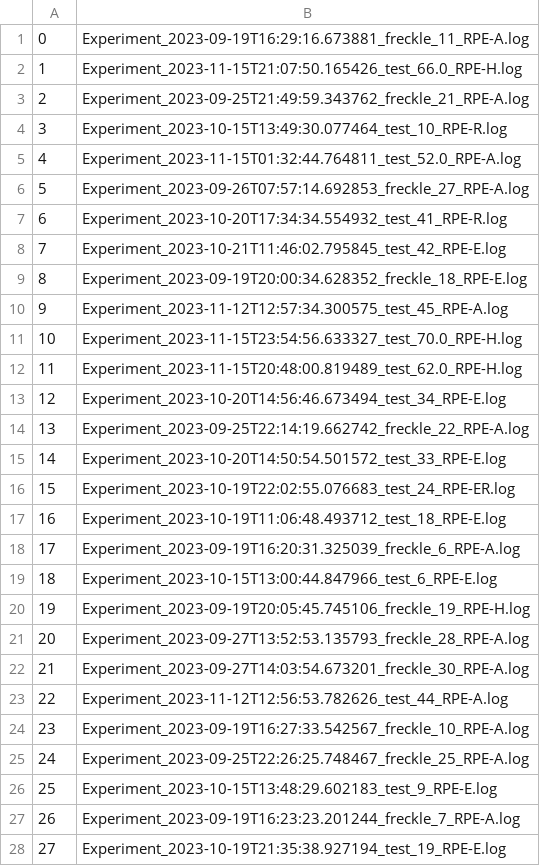
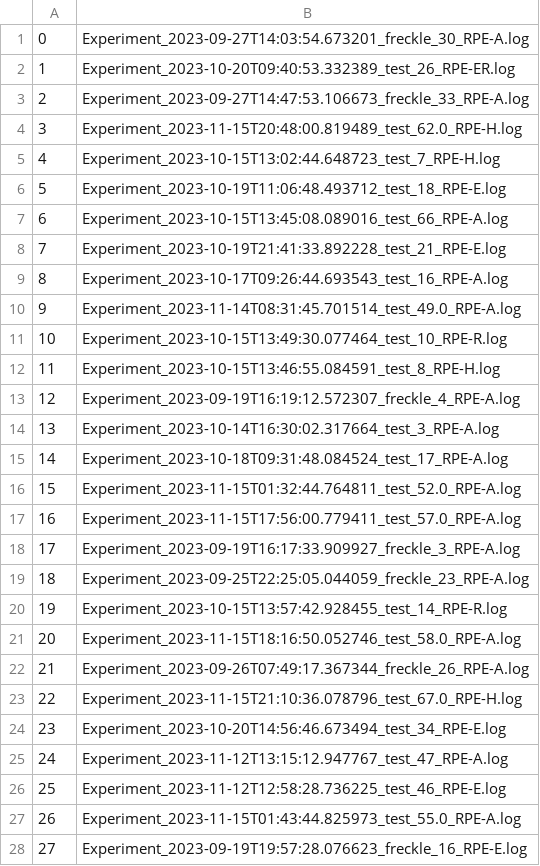
Before and after one commit to DataBooth/horselogic-nb-publish, a CSV file: results/RPE/excluded_files_initial.csv, drawn as a sheet; only a part is shown; the diff covers the shown part only.

```diff
--- a/results/RPE/excluded_files_initial.csv
+++ b/results/RPE/excluded_files_initial.csv
@@ -1,28 +1,28 @@
-0,Experiment_2023-09-19T16:29:16.673881_freckle_11_RPE-A.log
-1,Experiment_2023-11-15T21:07:50.165426_test_66.0_RPE-H.log
-2,Experiment_2023-09-25T21:49:59.343762_freckle_21_RPE-A.log
-3,Experiment_2023-10-15T13:49:30.077464_test_10_RPE-R.log
-4,Experiment_2023-11-15T01:32:44.764811_test_52.0_RPE-A.log
-5,Experiment_2023-09-26T07:57:14.692853_freckle_27_RPE-A.log
-6,Experiment_2023-10-20T17:34:34.554932_test_41_RPE-R.log
-7,Experiment_2023-10-21T11:46:02.795845_test_42_RPE-E.log
-8,Experiment_2023-09-19T20:00:34.628352_freckle_18_RPE-E.log
-9,Experiment_2023-11-12T12:57:34.300575_test_45_RPE-A.log
-10,Experiment_2023-11-15T23:54:56.633327_test_70.0_RPE-H.log
-11,Experiment_2023-11-15T20:48:00.819489_test_62.0_RPE-H.log
-12,Experiment_2023-10-20T14:56:46.673494_test_34_RPE-E.log
-13,Experiment_2023-09-25T22:14:19.662742_freckle_22_RPE-A.log
-14,Experiment_2023-10-20T14:50:54.501572_test_33_RPE-E.log
-15,Experiment_2023-10-19T22:02:55.076683_test_24_RPE-ER.log
-16,Experiment_2023-10-19T11:06:48.493712_test_18_RPE-E.log
-17,Experiment_2023-09-19T16:20:31.325039_freckle_6_RPE-A.log
-18,Experiment_2023-10-15T13:00:44.847966_test_6_RPE-E.log
-19,Experiment_2023-09-19T20:05:45.745106_freckle_19_RPE-H.log
-20,Experiment_2023-09-27T13:52:53.135793_freckle_28_RPE-A.log
-21,Experiment_2023-09-27T14:03:54.673201_freckle_30_RPE-A.log
-22,Experiment_2023-11-12T12:56:53.782626_test_44_RPE-A.log
-23,Experiment_2023-09-19T16:27:33.542567_freckle_10_RPE-A.log
-24,Experiment_2023-09-25T22:26:25.748467_freckle_25_RPE-A.log
-25,Experiment_2023-10-15T13:48:29.602183_test_9_RPE-E.log
-26,Experiment_2023-09-19T16:23:23.201244_freckle_7_RPE-A.log
-27,Experiment_2023-10-19T21:35:38.927194_test_19_RPE-E.log
+0,Experiment_2023-09-27T14:03:54.673201_freckle_30_RPE-A.log
+1,Experiment_2023-10-20T09:40:53.332389_test_26_RPE-ER.log
+2,Experiment_2023-09-27T14:47:53.106673_freckle_33_RPE-A.log
+3,Experiment_2023-11-15T20:48:00.819489_test_62.0_RPE-H.log
+4,Experiment_2023-10-15T13:02:44.648723_test_7_RPE-H.log
+5,Experiment_2023-10-19T11:06:48.493712_test_18_RPE-E.log
+6,Experiment_2023-10-15T13:45:08.089016_test_66_RPE-A.log
+7,Experiment_2023-10-19T21:41:33.892228_test_21_RPE-E.log
+8,Experiment_2023-10-17T09:26:44.693543_test_16_RPE-A.log
+9,Experiment_2023-11-14T08:31:45.701514_test_49.0_RPE-A.log
+10,Experiment_2023-10-15T13:49:30.077464_test_10_RPE-R.log
+11,Experiment_2023-10-15T13:46:55.084591_test_8_RPE-H.log
+12,Experiment_2023-09-19T16:19:12.572307_freckle_4_RPE-A.log
+13,Experiment_2023-10-14T16:30:02.317664_test_3_RPE-A.log
+14,Experiment_2023-10-18T09:31:48.084524_test_17_RPE-A.log
+15,Experiment_2023-11-15T01:32:44.764811_test_52.0_RPE-A.log
+16,Experiment_2023-11-15T17:56:00.779411_test_57.0_RPE-A.log
+17,Experiment_2023-09-19T16:17:33.909927_freckle_3_RPE-A.log
+18,Experiment_2023-09-25T22:25:05.044059_freckle_23_RPE-A.log
+19,Experiment_2023-10-15T13:57:42.928455_test_14_RPE-R.log
+20,Experiment_2023-11-15T18:16:50.052746_test_58.0_RPE-A.log
+21,Experiment_2023-09-26T07:49:17.367344_freckle_26_RPE-A.log
+22,Experiment_2023-11-15T21:10:36.078796_test_67.0_RPE-H.log
+23,Experiment_2023-10-20T14:56:46.673494_test_34_RPE-E.log
+24,Experiment_2023-11-12T13:15:12.947767_test_47_RPE-A.log
+25,Experiment_2023-11-12T12:58:28.736225_test_46_RPE-E.log
+26,Experiment_2023-11-15T01:43:44.825973_test_55.0_RPE-A.log
+27,Experiment_2023-09-19T19:57:28.076623_freckle_16_RPE-E.log
```
Also changed, not shown: 86 edited cells elsewhere in this file, results/RPE/Experiment_Summary_Oct2023_included.csv, 13 other files.
